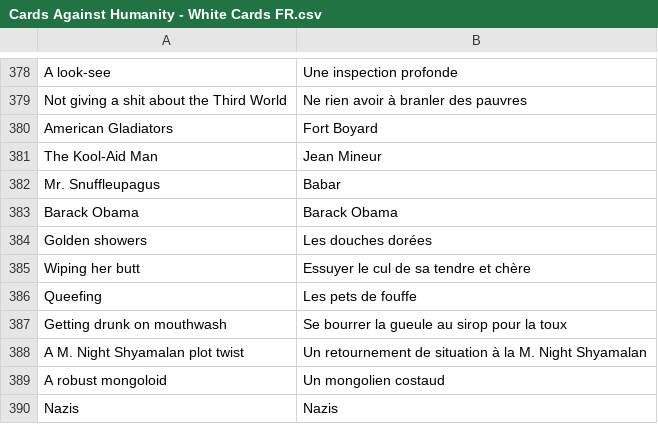
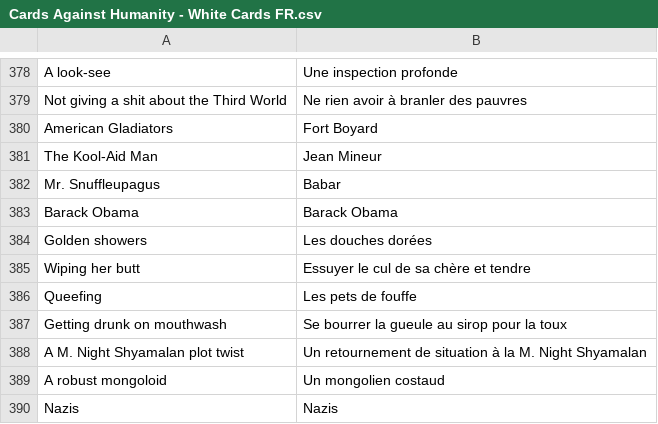
Before and after one commit to lhoang/Cards-Against-Humanity---Generator, a CSV file: Cards Against Humanity - White Cards FR.csv, drawn as a sheet; only a part is shown, gaps mark what is left out.

Commit message:
Chère et Tendre

```diff
--- a/Cards Against Humanity - White Cards FR.csv
+++ b/Cards Against Humanity - White Cards FR.csv
@@ -384,3 +384,3 @@ Barack Obama;Barack Obama
 Golden showers;Les douches dorées
-Wiping her butt;Essuyer le cul de sa tendre et chère
+Wiping her butt;Essuyer le cul de sa chère et tendre
 Queefing;Les pets de fouffe
```
